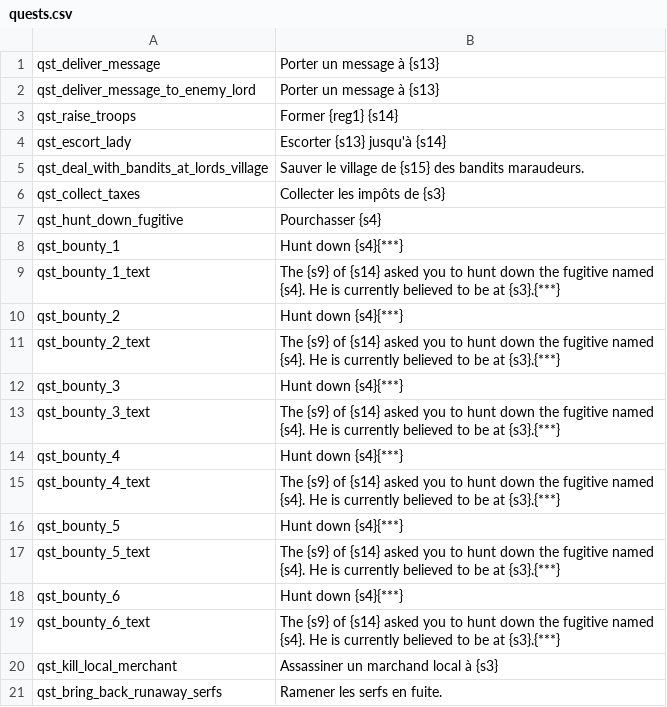
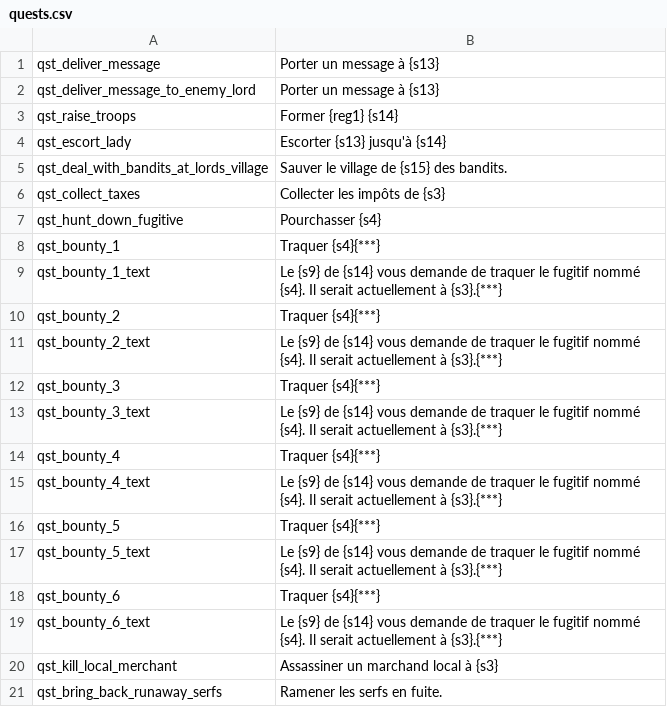
Before and after one commit to Maxgoods62/A-World-of-Ice-and-Fire-Traduction-FR-Mount-and-Blade-Warband, a CSV file: fr/quests.csv, drawn as a sheet; only a part is shown.

```diff
--- a/fr/quests.csv
+++ b/fr/quests.csv
@@ -4,17 +4,17 @@ qst_raise_troops|Former {reg1} {s14}
 qst_escort_lady|Escorter {s13} jusqu'à {s14}
-qst_deal_with_bandits_at_lords_village|Sauver le village de {s15} des bandits maraudeurs.
+qst_deal_with_bandits_at_lords_village|Sauver le village de {s15} des bandits.
 qst_collect_taxes|Collecter les impôts de {s3}
 qst_hunt_down_fugitive|Pourchasser {s4}
-qst_bounty_1|Hunt down {s4}{***}
-qst_bounty_1_text|The {s9} of {s14} asked you to hunt down the fugitive named {s4}. He is currently believed to be at {s3}.{***}
-qst_bounty_2|Hunt down {s4}{***}
-qst_bounty_2_text|The {s9} of {s14} asked you to hunt down the fugitive named {s4}. He is currently believed to be at {s3}.{***}
-qst_bounty_3|Hunt down {s4}{***}
-qst_bounty_3_text|The {s9} of {s14} asked you to hunt down the fugitive named {s4}. He is currently believed to be at {s3}.{***}
-qst_bounty_4|Hunt down {s4}{***}
-qst_bounty_4_text|The {s9} of {s14} asked you to hunt down the fugitive named {s4}. He is currently believed to be at {s3}.{***}
-qst_bounty_5|Hunt down {s4}{***}
-qst_bounty_5_text|The {s9} of {s14} asked you to hunt down the fugitive named {s4}. He is currently believed to be at {s3}.{***}
-qst_bounty_6|Hunt down {s4}{***}
-qst_bounty_6_text|The {s9} of {s14} asked you to hunt down the fugitive named {s4}. He is currently believed to be at {s3}.{***}
+qst_bounty_1|Traquer {s4}{***}
+qst_bounty_1_text|Le {s9} de {s14} vous demande de traquer le fugitif nommé {s4}. Il serait actuellement à {s3}.{***}
+qst_bounty_2|Traquer {s4}{***}
+qst_bounty_2_text|Le {s9} de {s14} vous demande de traquer le fugitif nommé {s4}. Il serait actuellement à {s3}.{***}
+qst_bounty_3|Traquer {s4}{***}
+qst_bounty_3_text|Le {s9} de {s14} vous demande de traquer le fugitif nommé {s4}. Il serait actuellement à {s3}.{***}
+qst_bounty_4|Traquer {s4}{***}
+qst_bounty_4_text|Le {s9} de {s14} vous demande de traquer le fugitif nommé {s4}. Il serait actuellement à {s3}.{***}
+qst_bounty_5|Traquer {s4}{***}
+qst_bounty_5_text|Le {s9} de {s14} vous demande de traquer le fugitif nommé {s4}. Il serait actuellement à {s3}.{***}
+qst_bounty_6|Traquer {s4}{***}
+qst_bounty_6_text|Le {s9} de {s14} vous demande de traquer le fugitif nommé {s4}. Il serait actuellement à {s3}.{***}
 qst_kill_local_merchant|Assassiner un marchand local à {s3}
```
Also changed, not shown: 1 other file.
